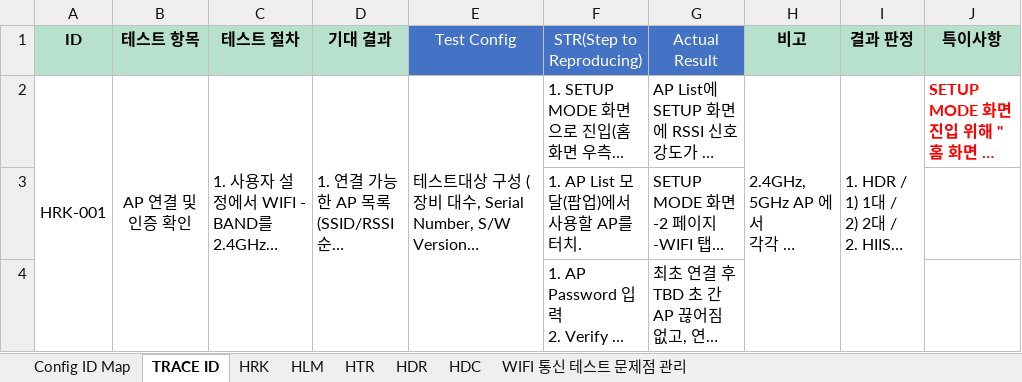
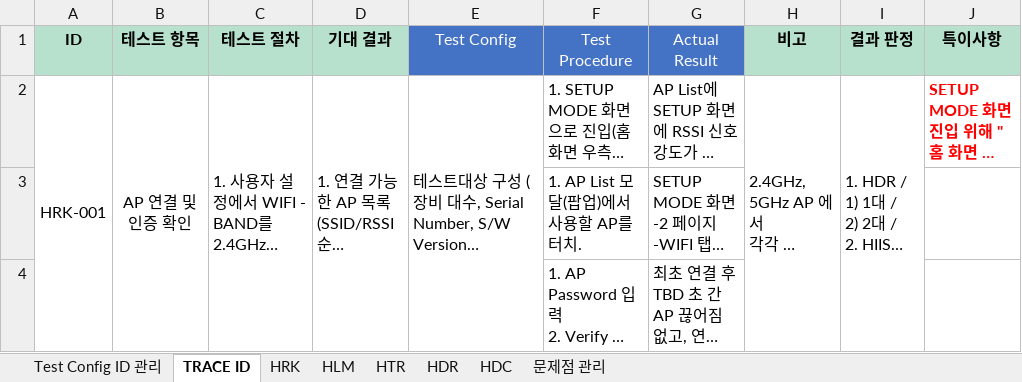
Before and after one commit to PARK4139/product_test_tracing_system, an Excel workbook: docs/제품 TEST 관리.xlsx, sheet TRACE ID, drawn as a sheet; long unchanged cells end in …; values as stored, in another font and other column widths than the file's, no borders; the diff names each change by its address in the sheet, - before the commit and + after, or states it on an @@ line.

Commit message:
I will check the current git status and recent commit history to ensure the commit message follows the project's style and accurately reflects the staged changes.
docs: update connectivity room network test plan and infrastructure

- Rename and expand `plan.md` with a detailed May schedule, networking tasks, and test case requirements for the Connectivity Room.
- Add `6th Connectivity Room Network Test Infra.xlsx` to track infrastructure deployment.
- Update product test management Excel files and remove the obsolete `backup.xlsx`.

```diff
--- a/docs/제품 TEST 관리.xlsx (sheet TRACE ID)
+++ b/docs/제품 TEST 관리.xlsx (sheet TRACE ID)
-sheet tab: Config ID Map
+sheet tab: Test Config ID 관리
-sheet tab: WIFI 통신 테스트 문제점 관리
+sheet tab: 문제점 관리
-F1: STR(Step to Reproducing)
+F1: Test Procedure
```
Also changed, not shown: sheet HRK, sheet HLM, sheet HTR, sheet HDR, sheet HDC, 4 other files.
